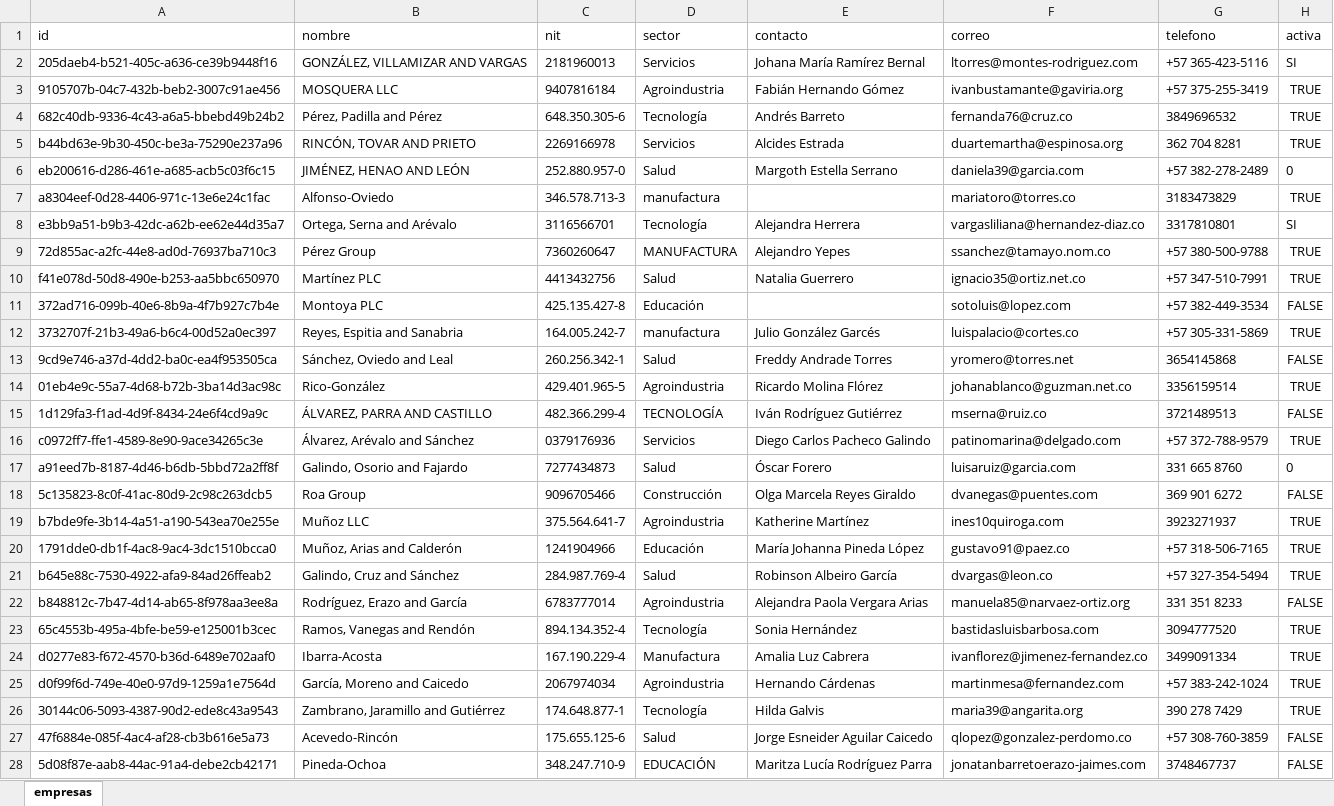
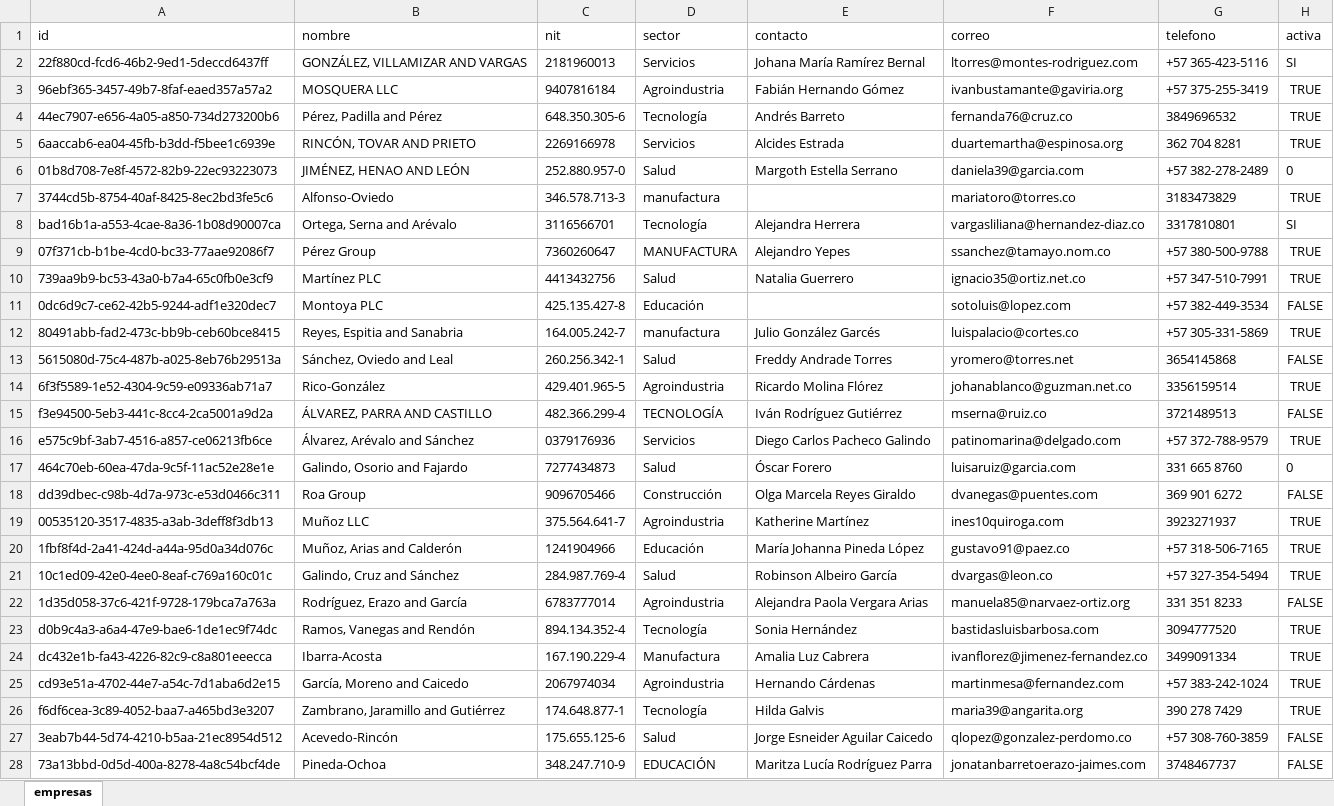
Before and after one commit to Dilan99-bit/Integrador_NT_martes2026-1, an Excel workbook: data/crudo/empresas_sucio.xlsx, sheet empresas, drawn as a sheet; only a part is shown; values as stored, in another font and other column widths than the file's, no borders; the diff covers the shown part only; the diff names each change by its address in the sheet, - before the commit and + after, or states it on an @@ line.

```diff
--- a/data/crudo/empresas_sucio.xlsx (sheet empresas)
+++ b/data/crudo/empresas_sucio.xlsx (sheet empresas)
-A2 (id): 205daeb4-b521-405c-a636-ce39b9448f16
+A2 (id): 22f880cd-fcd6-46b2-9ed1-5deccd6437ff
-A3 (id): 9105707b-04c7-432b-beb2-3007c91ae456
+A3 (id): 96ebf365-3457-49b7-8faf-eaed357a57a2
-A4 (id): 682c40db-9336-4c43-a6a5-bbebd49b24b2
+A4 (id): 44ec7907-e656-4a05-a850-734d273200b6
-A5 (id): b44bd63e-9b30-450c-be3a-75290e237a96
+A5 (id): 6aaccab6-ea04-45fb-b3dd-f5bee1c6939e
-A6 (id): eb200616-d286-461e-a685-acb5c03f6c15
+A6 (id): 01b8d708-7e8f-4572-82b9-22ec93223073
-A7 (id): a8304eef-0d28-4406-971c-13e6e24c1fac
+A7 (id): 3744cd5b-8754-40af-8425-8ec2bd3fe5c6
-A8 (id): e3bb9a51-b9b3-42dc-a62b-ee62e44d35a7
+A8 (id): bad16b1a-a553-4cae-8a36-1b08d90007ca
-A9 (id): 72d855ac-a2fc-44e8-ad0d-76937ba710c3
+A9 (id): 07f371cb-b1be-4cd0-bc33-77aae92086f7
-A10 (id): f41e078d-50d8-490e-b253-aa5bbc650970
+A10 (id): 739aa9b9-bc53-43a0-b7a4-65c0fb0e3cf9
-A11 (id): 372ad716-099b-40e6-8b9a-4f7b927c7b4e
+A11 (id): 0dc6d9c7-ce62-42b5-9244-adf1e320dec7
-A12 (id): 3732707f-21b3-49a6-b6c4-00d52a0ec397
+A12 (id): 80491abb-fad2-473c-bb9b-ceb60bce8415
-A13 (id): 9cd9e746-a37d-4dd2-ba0c-ea4f953505ca
+A13 (id): 5615080d-75c4-487b-a025-8eb76b29513a
-A14 (id): 01eb4e9c-55a7-4d68-b72b-3ba14d3ac98c
+A14 (id): 6f3f5589-1e52-4304-9c59-e09336ab71a7
-A15 (id): 1d129fa3-f1ad-4d9f-8434-24e6f4cd9a9c
+A15 (id): f3e94500-5eb3-441c-8cc4-2ca5001a9d2a
-A16 (id): c0972ff7-ffe1-4589-8e90-9ace34265c3e
+A16 (id): e575c9bf-3ab7-4516-a857-ce06213fb6ce
-A17 (id): a91eed7b-8187-4d46-b6db-5bbd72a2ff8f
+A17 (id): 464c70eb-60ea-47da-9c5f-11ac52e28e1e
-A18 (id): 5c135823-8c0f-41ac-80d9-2c98c263dcb5
+A18 (id): dd39dbec-c98b-4d7a-973c-e53d0466c311
-A19 (id): b7bde9fe-3b14-4a51-a190-543ea70e255e
+A19 (id): 00535120-3517-4835-a3ab-3deff8f3db13
-A20 (id): 1791dde0-db1f-4ac8-9ac4-3dc1510bcca0
+A20 (id): 1fbf8f4d-2a41-424d-a44a-95d0a34d076c
-A21 (id): b645e88c-7530-4922-afa9-84ad26ffeab2
+A21 (id): 10c1ed09-42e0-4ee0-8eaf-c769a160c01c
-A22 (id): b848812c-7b47-4d14-ab65-8f978aa3ee8a
+A22 (id): 1d35d058-37c6-421f-9728-179bca7a763a
-A23 (id): 65c4553b-495a-4bfe-be59-e125001b3cec
+A23 (id): d0b9c4a3-a6a4-47e9-bae6-1de1ec9f74dc
-A24 (id): d0277e83-f672-4570-b36d-6489e702aaf0
+A24 (id): dc432e1b-fa43-4226-82c9-c8a801eeecca
-A25 (id): d0f99f6d-749e-40e0-97d9-1259a1e7564d
+A25 (id): cd93e51a-4702-44e7-a54c-7d1aba6d2e15
-A26 (id): 30144c06-5093-4387-90d2-ede8c43a9543
+A26 (id): f6df6cea-3c89-4052-baa7-a465bd3e3207
-A27 (id): 47f6884e-085f-4ac4-af28-cb3b616e5a73
+A27 (id): 3eab7b44-5d74-4210-b5aa-21ec8954d512
-A28 (id): 5d08f87e-aab8-44ac-91a4-debe2cb42171
+A28 (id): 73a13bbd-0d5d-400a-8278-4a8c54bcf4de
```
Also changed, not shown: 288 edited cells elsewhere in this sheet, data/crudo/registros_sucio.xlsx, data/crudo/retos_sucio.xlsx, 29 other files.
